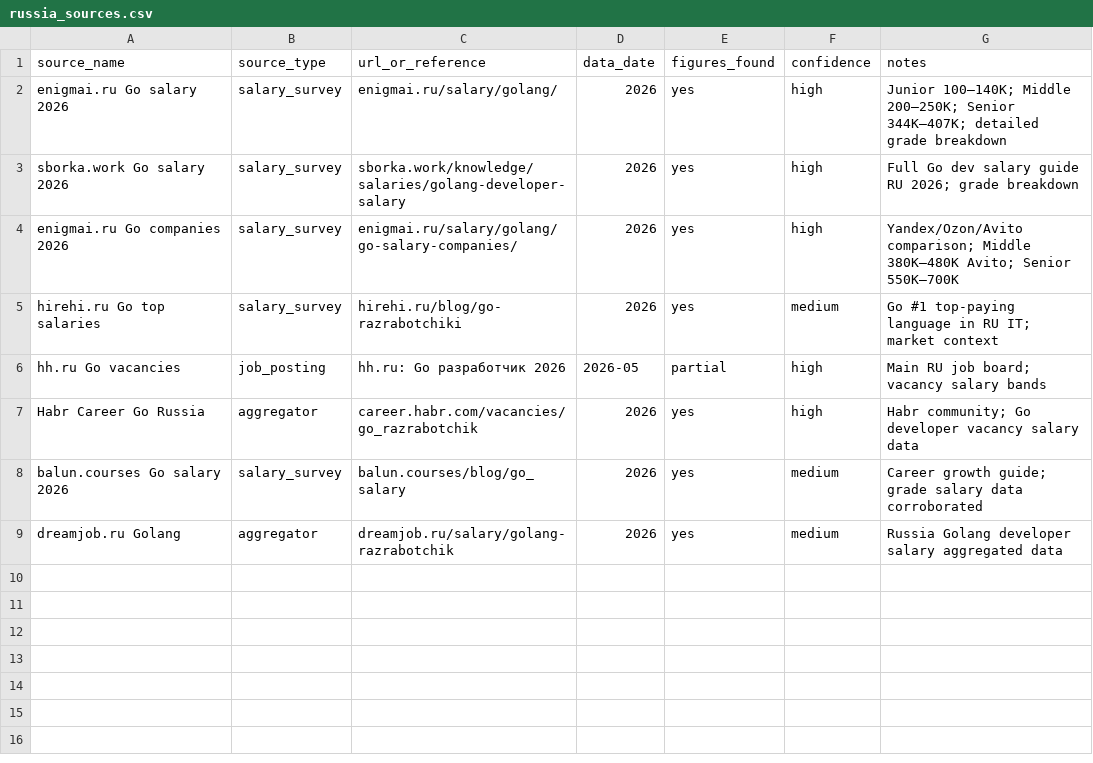
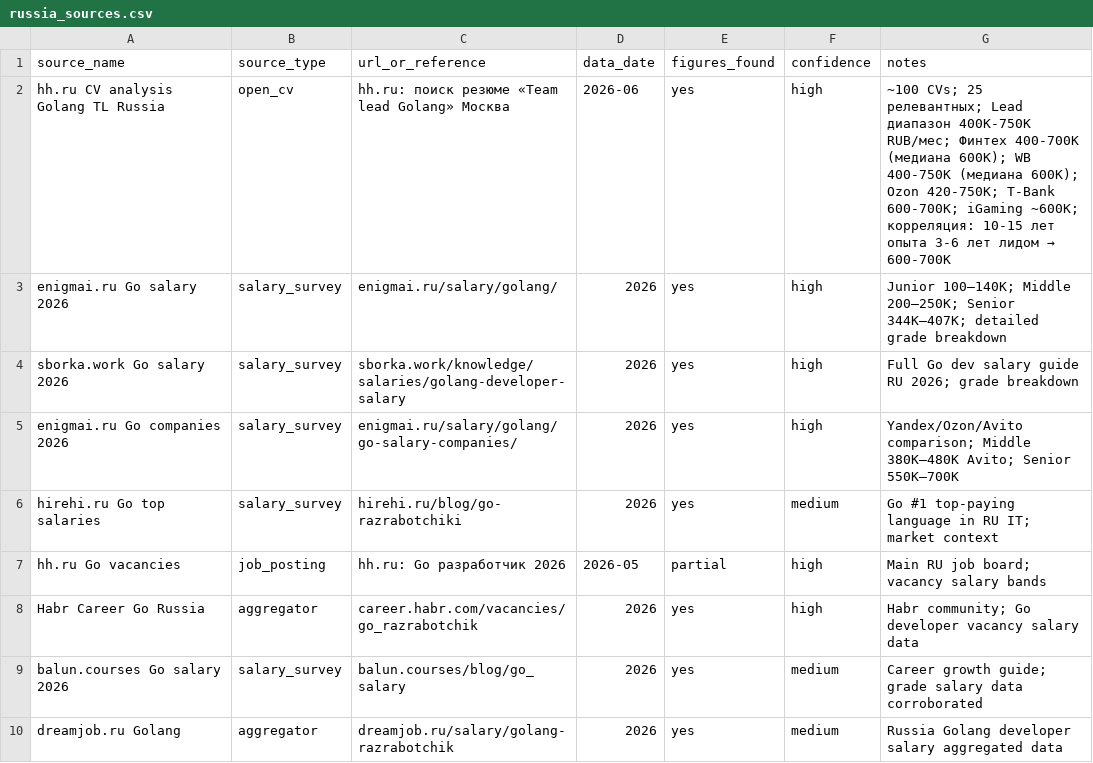
Before and after one commit to dariavn/salary-dashboard, a CSV file: data/csv/go_developer/russia_sources.csv, drawn as a sheet; the diff names each change by its address in the sheet, - before the commit and + after, or states it on an @@ line.

Commit message:
Update Russia Go Lead data: hh.ru CV analysis Jun 2026 (25 candidates)

```diff
--- a/data/csv/go_developer/russia_sources.csv
+++ b/data/csv/go_developer/russia_sources.csv
+row 2: hh.ru CV analysis Golang TL Russia | open_cv | hh.ru: поиск резюме «Team lead Golang» Москва | 2026-06 | yes | high | ~100 CVs; 25 релевантных; Lead диапазон 400K-750K RUB/мес; Финтех 400-700K (медиана 600K); WB 400-750K (медиана 600K); Ozon 420-750K; T-Bank 600-700K; iGaming ~600K; корреляция: 10-15 лет опыта 3-6 лет лидом → 600-700K
```
Also changed, not shown: data/csv/go_developer/russia_domains.csv, data/csv/go_developer/russia_grades.csv.
